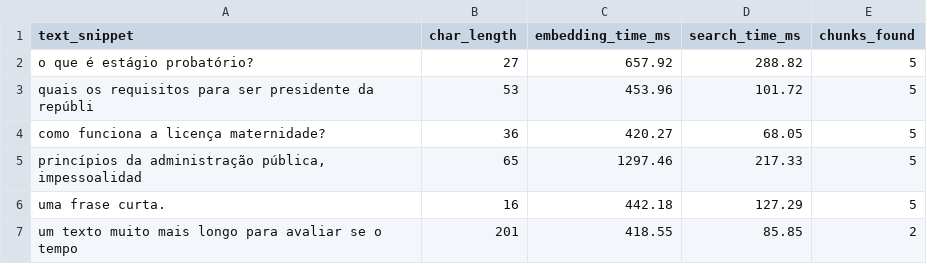
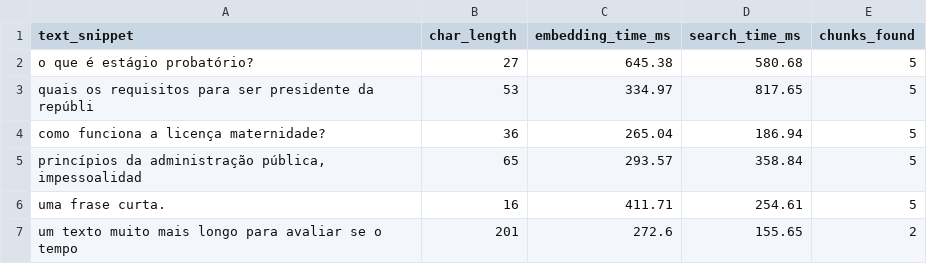
Before and after one commit to prof-ramos/BotSalinha, a CSV file: metricas/performance_rag_componentes.csv, drawn as a sheet.

```diff
--- a/metricas/performance_rag_componentes.csv
+++ b/metricas/performance_rag_componentes.csv
@@ -1,7 +1,7 @@
 text_snippet,char_length,embedding_time_ms,search_time_ms,chunks_found
-o que é estágio probatório?,27,657.92,288.82,5
-quais os requisitos para ser presidente da repúbli,53,453.96,101.72,5
-como funciona a licença maternidade?,36,420.27,68.05,5
-"princípios da administração pública, impessoalidad",65,1297.46,217.33,5
-uma frase curta.,16,442.18,127.29,5
-um texto muito mais longo para avaliar se o tempo ,201,418.55,85.85,2
+o que é estágio probatório?,27,645.38,580.68,5
+quais os requisitos para ser presidente da repúbli,53,334.97,817.65,5
+como funciona a licença maternidade?,36,265.04,186.94,5
+"princípios da administração pública, impessoalidad",65,293.57,358.84,5
+uma frase curta.,16,411.71,254.61,5
+um texto muito mais longo para avaliar se o tempo ,201,272.6,155.65,2
```
Also changed, not shown: metricas/qualidade_rag.csv, 22 other files.
